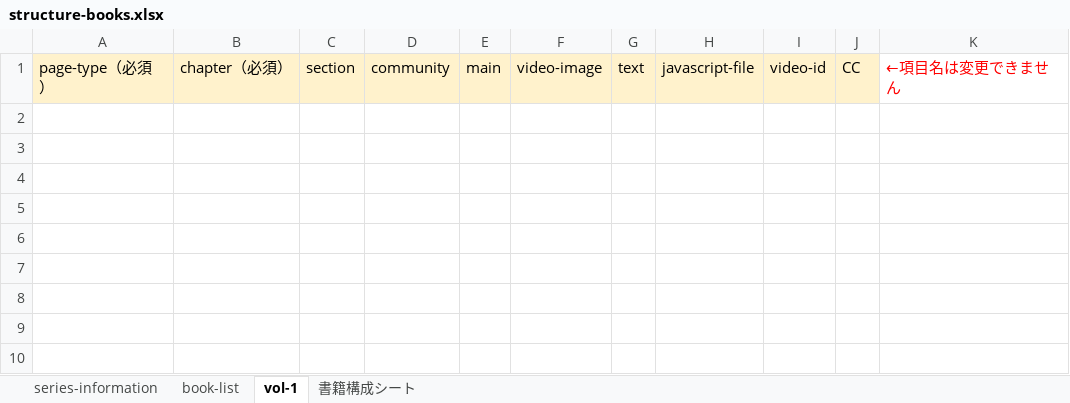
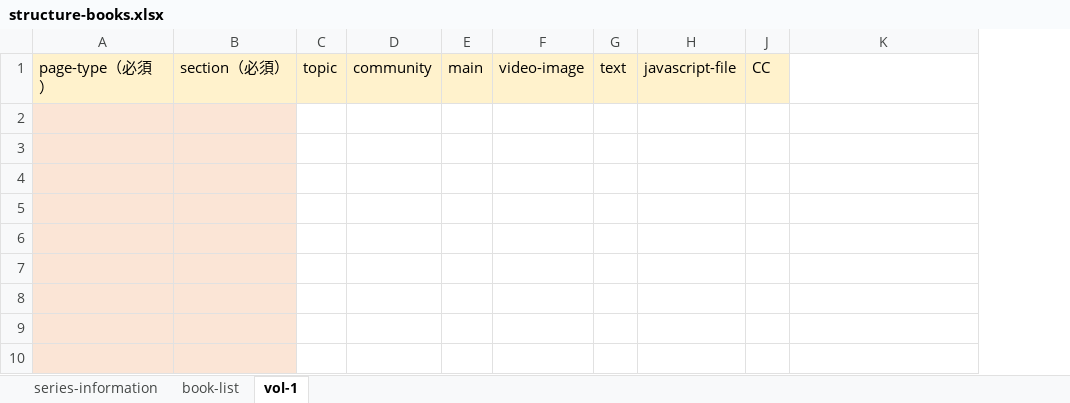
Before and after one commit to cccties/chilo-producer, an Excel workbook: chiloPro/template-series/structure-books.xlsx, sheet vol-1, drawn as a sheet; only a part is shown; values as stored, in another font and other column widths than the file's, no borders; removed rows and columns are numbered as before the commit, all else as after; the diff covers the shown part only; the diff names each change by its address in the sheet, - before the commit and + after, or states it on an @@ line.

```diff
--- a/chiloPro/template-series/structure-books.xlsx (sheet vol-1)
+++ b/chiloPro/template-series/structure-books.xlsx (sheet vol-1)
-sheet tab: 書籍構成シート
-column B (chapter（必須）), empty
-column C (section), empty
+column B (section（必須）), empty
+column C (topic), empty
@@ column I (video-id) hidden, empty @@
-K1: ←項目名は変更できません
+K1: (empty)
-A2:A10 fill: none
+A2:A10 fill: #FBE5D6
```
Also changed, not shown: 1 added row, 1 removed row and cell formats elsewhere in this sheet, sheet book-list, sheet series-information, 2 other files.
